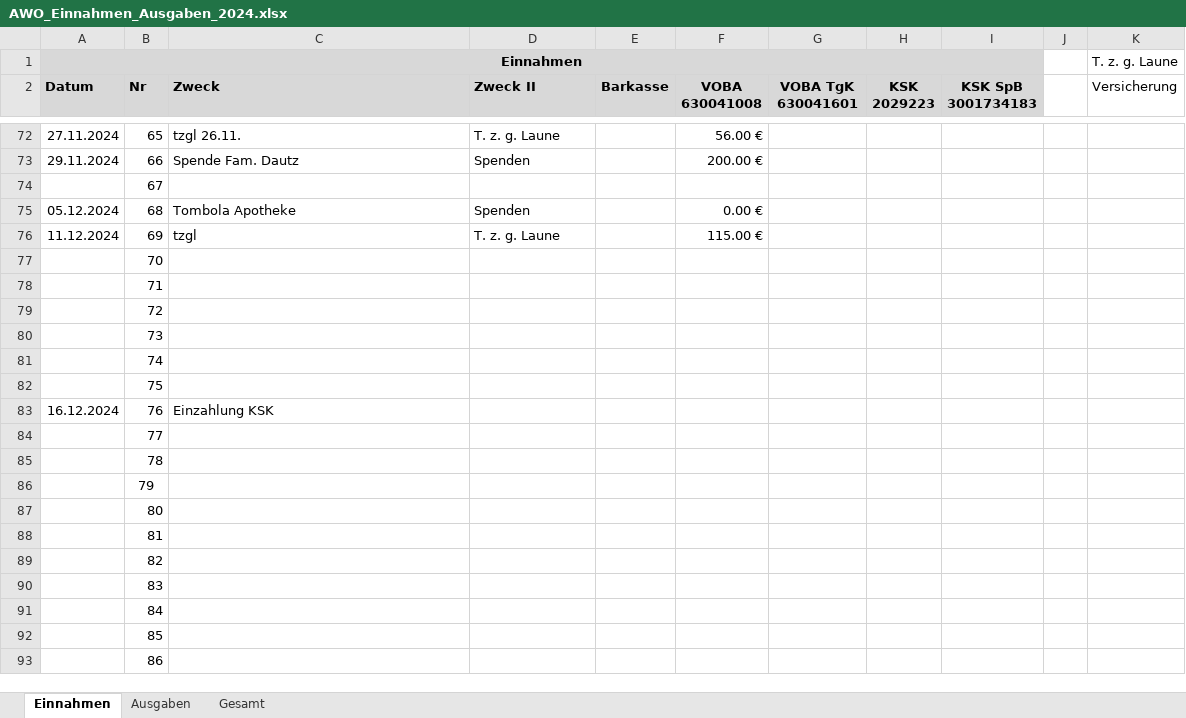
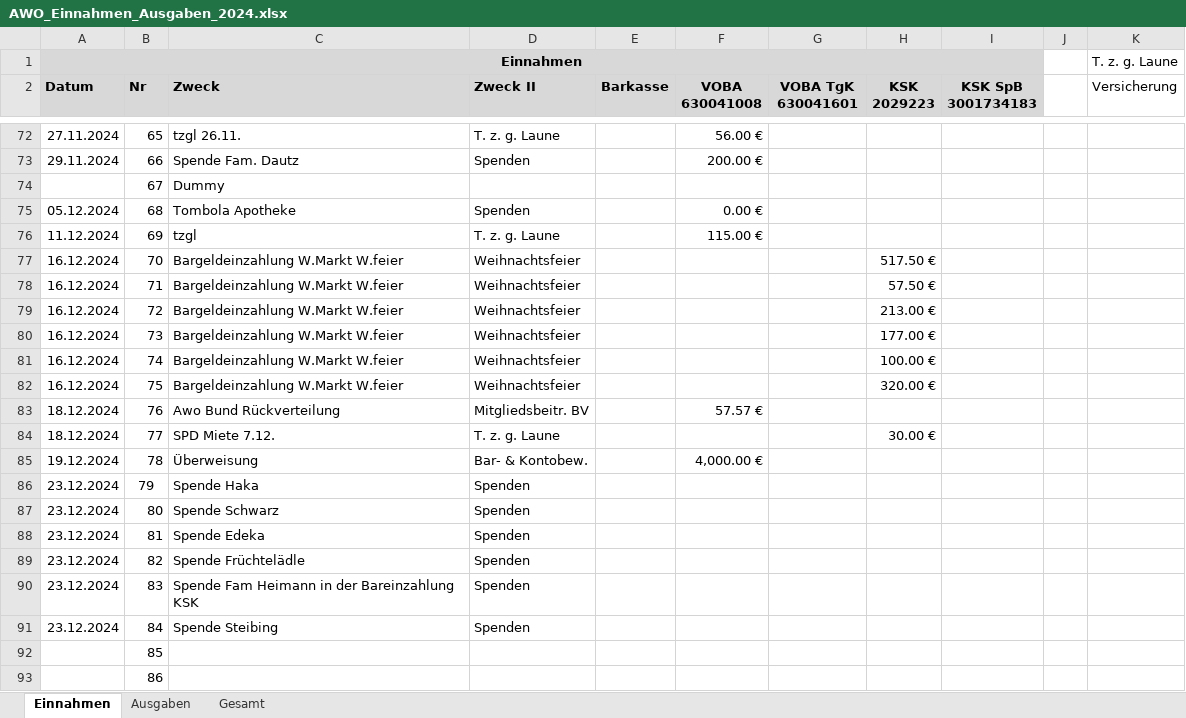
Before and after one commit to bwildner/AWO, an Excel workbook: 2024/AWO_Einnahmen_Ausgaben_2024.xlsx, sheet Einnahmen, drawn as a sheet; only a part is shown, gaps mark what is left out; values as stored, in another font and other column widths than the file's, no borders; conditional formats not drawn; the diff covers the shown part only; the diff names each change by its address in the sheet, - before the commit and + after, or states it on an @@ line.

```diff
--- a/2024/AWO_Einnahmen_Ausgaben_2024.xlsx (sheet Einnahmen)
+++ b/2024/AWO_Einnahmen_Ausgaben_2024.xlsx (sheet Einnahmen)
-C74 (Zweck): (empty)
+C74 (Zweck): Dummy
-A77:A82 (Datum): (empty)
+A77:A82 (Datum): 16.12.2024
-C77:C82 (Zweck): (empty)
+C77:C82 (Zweck): Bargeldeinzahlung W.Markt W.feier
-D77:D82 (Zweck II): (empty)
+D77:D82 (Zweck II): Weihnachtsfeier
-H77 (KSK 2029223): (empty)
+H77 (KSK 2029223): 517.50 €
-H78 (KSK 2029223): (empty)
+H78 (KSK 2029223): 57.50 €
-H79 (KSK 2029223): (empty)
+H79 (KSK 2029223): 213.00 €
-H80 (KSK 2029223): (empty)
+H80 (KSK 2029223): 177.00 €
-H81 (KSK 2029223): (empty)
+H81 (KSK 2029223): 100.00 €
-H82 (KSK 2029223): (empty)
+H82 (KSK 2029223): 320.00 €
-A83 (Datum): 16.12.2024
+A83 (Datum): 18.12.2024
-C83 (Zweck): Einzahlung KSK
+C83 (Zweck): Awo Bund Rückverteilung
-D83 (Zweck II): (empty)
+D83 (Zweck II): Mitgliedsbeitr. BV
-F83 (VOBA 630041008): (empty)
+F83 (VOBA 630041008): 57.57 €
-A84 (Datum): (empty)
+A84 (Datum): 18.12.2024
-C84 (Zweck): (empty)
+C84 (Zweck): SPD Miete 7.12.
-D84 (Zweck II): (empty)
+D84 (Zweck II): T. z. g. Laune
-H84 (KSK 2029223): (empty)
+H84 (KSK 2029223): 30.00 €
-A85 (Datum): (empty)
+A85 (Datum): 19.12.2024
-C85 (Zweck): (empty)
+C85 (Zweck): Überweisung
-D85 (Zweck II): (empty)
+D85 (Zweck II): Bar- & Kontobew.
-F85 (VOBA 630041008): (empty)
+F85 (VOBA 630041008): 4,000.00 €
-A86:A91 (Datum): (empty)
+A86:A91 (Datum): 23.12.2024
-C86 (Zweck): (empty)
+C86 (Zweck): Spende Haka
-D86:D91 (Zweck II): (empty)
+D86:D91 (Zweck II): Spenden
-C87 (Zweck): (empty)
+C87 (Zweck): Spende Schwarz
-C88 (Zweck): (empty)
+C88 (Zweck): Spende Edeka
-C89 (Zweck): (empty)
+C89 (Zweck): Spende Früchtelädle
-C90 (Zweck): (empty)
+C90 (Zweck): Spende Fam Heimann in der Bareinzahlung KSK
-C91 (Zweck): (empty)
+C91 (Zweck): Spende Steibing
```
Also changed, not shown: 5 edited cells elsewhere in this sheet, sheet Ausgaben, 22 other files.
